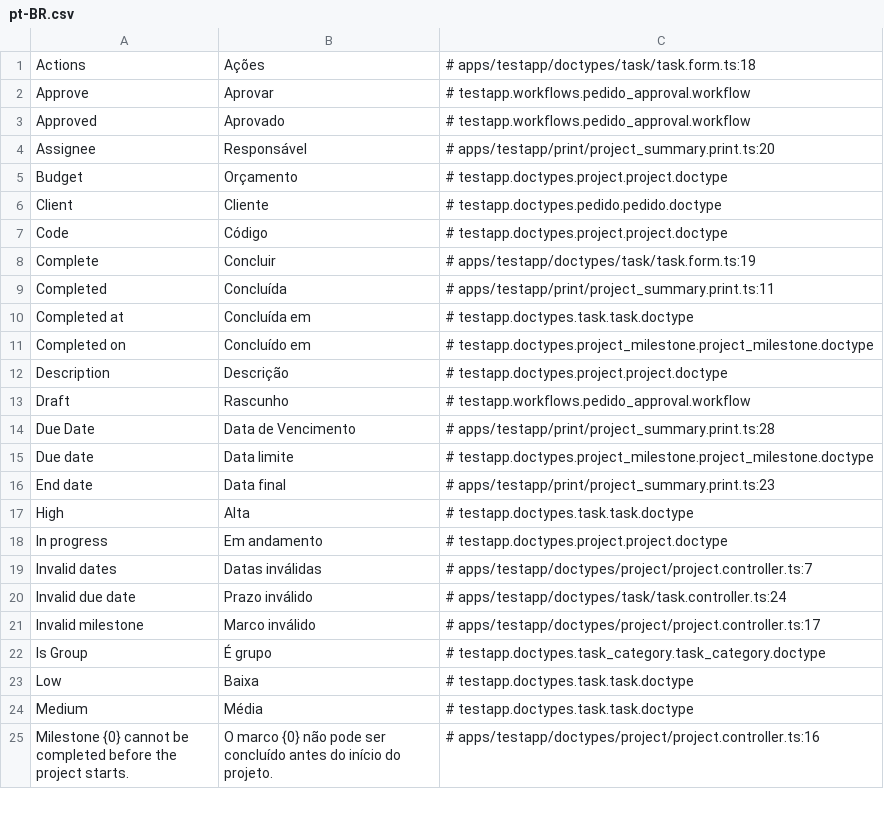
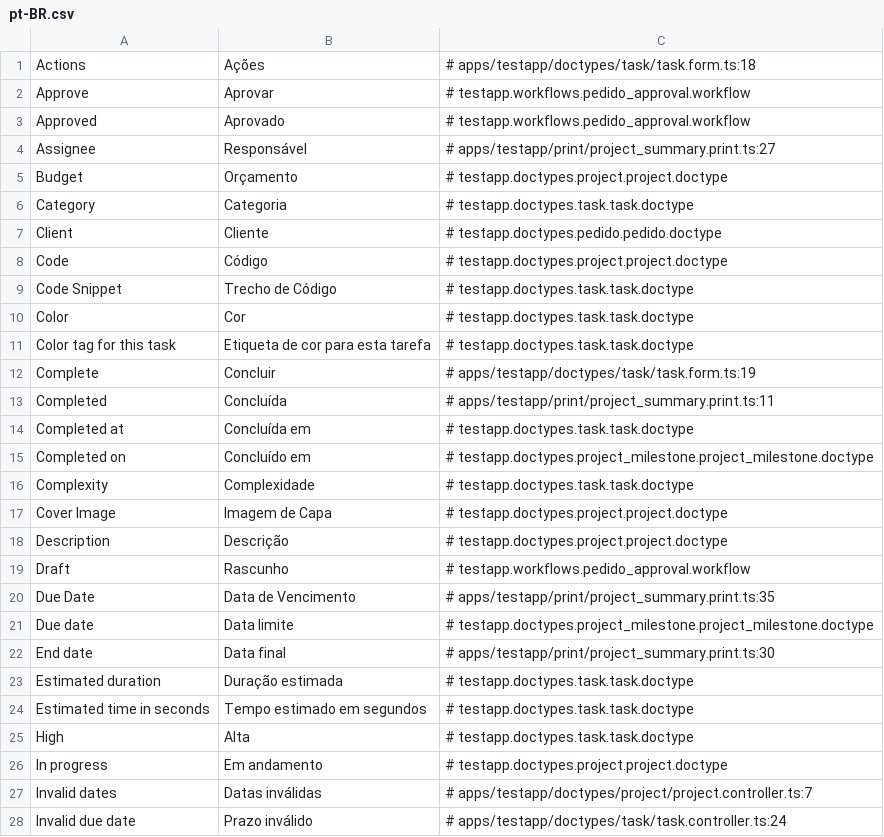
Before and after one commit to jrvidotti/ddcore, a CSV file: apps/testapp/translations/pt-BR.csv, drawn as a sheet; only a part is shown; the shorter side is filled out with more unchanged rows; the diff covers the shown part only.

```diff
--- a/apps/testapp/translations/pt-BR.csv
+++ b/apps/testapp/translations/pt-BR.csv
@@ -3,6 +3,10 @@ Approve,Aprovar,# testapp.workflows.pedido_approval.workflow
 Approved,Aprovado,# testapp.workflows.pedido_approval.workflow
-Assignee,Responsável,# apps/testapp/print/project_summary.print.ts:20
+Assignee,Responsável,# apps/testapp/print/project_summary.print.ts:27
 Budget,Orçamento,# testapp.doctypes.project.project.doctype
+Category,Categoria,# testapp.doctypes.task.task.doctype
 Client,Cliente,# testapp.doctypes.pedido.pedido.doctype
 Code,Código,# testapp.doctypes.project.project.doctype
+Code Snippet,Trecho de Código,# testapp.doctypes.task.task.doctype
+Color,Cor,# testapp.doctypes.task.task.doctype
+Color tag for this task,Etiqueta de cor para esta tarefa,# testapp.doctypes.task.task.doctype
 Complete,Concluir,# apps/testapp/doctypes/task/task.form.ts:19
@@ -11,7 +15,11 @@ Completed at,Concluída em,# testapp.doctypes.task.task.doctype
 Completed on,Concluído em,# testapp.doctypes.project_milestone.project_milestone.doctype
+Complexity,Complexidade,# testapp.doctypes.task.task.doctype
+Cover Image,Imagem de Capa,# testapp.doctypes.project.project.doctype
 Description,Descrição,# testapp.doctypes.project.project.doctype
 Draft,Rascunho,# testapp.workflows.pedido_approval.workflow
-Due Date,Data de Vencimento,# apps/testapp/print/project_summary.print.ts:28
+Due Date,Data de Vencimento,# apps/testapp/print/project_summary.print.ts:35
 Due date,Data limite,# testapp.doctypes.project_milestone.project_milestone.doctype
-End date,Data final,# apps/testapp/print/project_summary.print.ts:23
+End date,Data final,# apps/testapp/print/project_summary.print.ts:30
+Estimated duration,Duração estimada,# testapp.doctypes.task.task.doctype
+Estimated time in seconds,Tempo estimado em segundos,# testapp.doctypes.task.task.doctype
 High,Alta,# testapp.doctypes.task.task.doctype
```
Also changed, not shown: 9 added rows and 7 edited cells elsewhere in this file, 16 other files.
